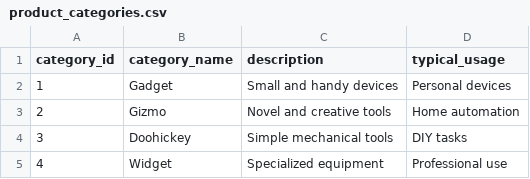
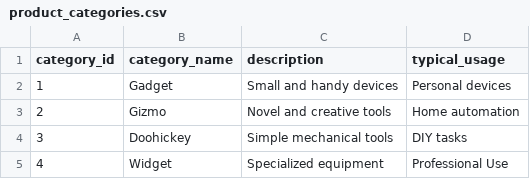
Before and after one commit to SD-Christian-Monasterios/dbt_core_databricks_demo, a CSV file: seeds/product_categories.csv, drawn as a sheet.

```diff
--- a/seeds/product_categories.csv
+++ b/seeds/product_categories.csv
@@ -4,2 +4,2 @@ category_id,category_name,description,typical_usage
 3,Doohickey,Simple mechanical tools,DIY tasks
-4,Widget,Specialized equipment,Professional use
+4,Widget,Specialized equipment,Professional Use
```
Also changed, not shown: 2 other files.
